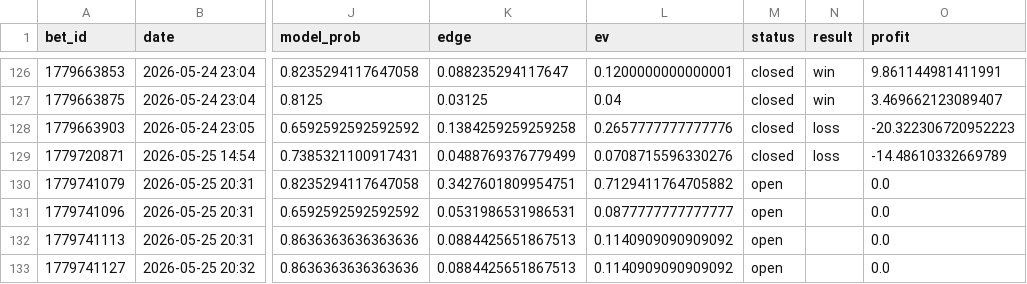
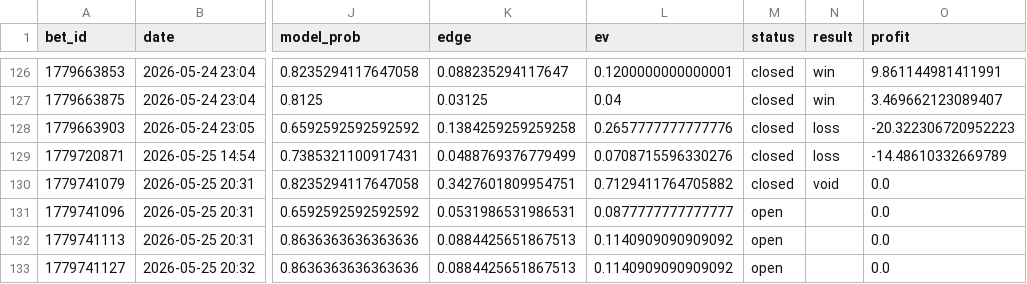
Before and after one commit to narvall018/tennis_modele, a CSV file: bets/users/narvall018/tennis/bets.csv, drawn as a sheet; only a part is shown, gaps mark what is left out; the diff names each change by its address in the sheet, - before the commit and + after, or states it on an @@ line.

Commit message:
chore: update bets/users/narvall018/tennis/bets.csv

```diff
--- a/bets/users/narvall018/tennis/bets.csv
+++ b/bets/users/narvall018/tennis/bets.csv
-M130 (status): open
+M130 (status): closed
-N130 (result): (empty)
+N130 (result): void
```
